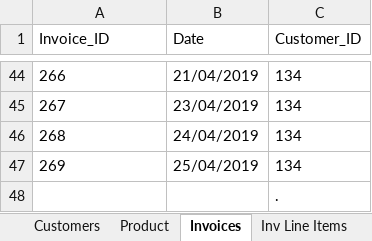
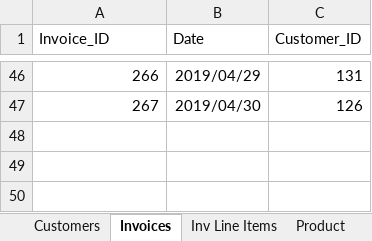
Before and after one commit to OmarHussainX/evolveu-python, an Excel workbook: Comp230/sales_data.xlsx, sheet Invoices, drawn as a sheet; only a part is shown, gaps mark what is left out; values as stored, in another font and other column widths than the file's, no borders; conditional formats not drawn; removed rows and columns are numbered as before the commit, all else as after; the diff covers the shown part only; the diff names each change by its address in the sheet, - before the commit and + after, or states it on an @@ line.

```diff
--- a/Comp230/sales_data.xlsx (sheet Invoices)
+++ b/Comp230/sales_data.xlsx (sheet Invoices)
@@ sheet tab order changed: Customers | Invoices | Inv Line Items | Product @@
-A46:A47 alignment: left
+A46:A47 alignment: right
-B46 (Date): 21/04/2019
+B46 (Date): 2019/04/29
-C46 (Customer_ID): 134
+C46 (Customer_ID): 131
-B47 (Date): 23/04/2019
+B47 (Date): 2019/04/30
-C47 (Customer_ID): 134
+C47 (Customer_ID): 126
-row 46: 268 | 24/04/2019 | 134
-row 47: 269 | 25/04/2019 | 134
-row 48:  |  | .
```
Also changed, not shown: 3 added rows, 1 removed row, 80 edited cells and cell formats elsewhere in this sheet, sheet Inv Line Items, sheet Product, sheet Customers, 2 other files.
